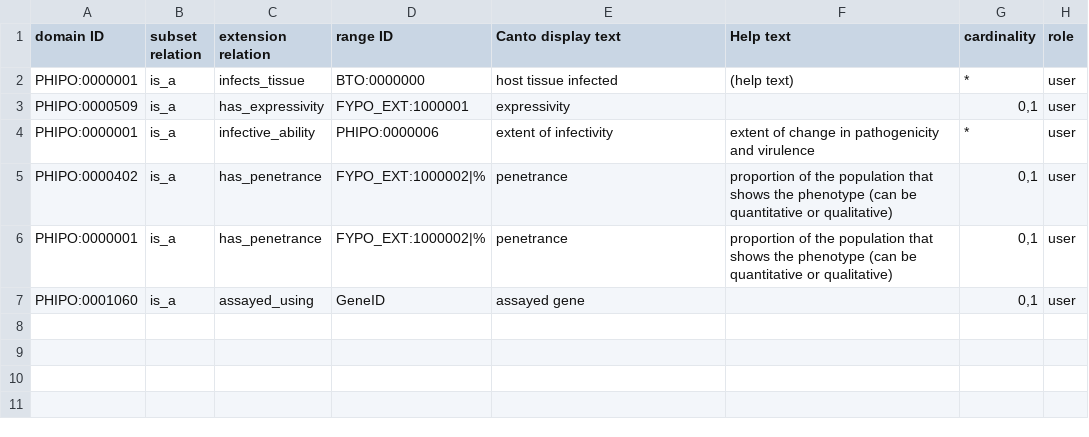
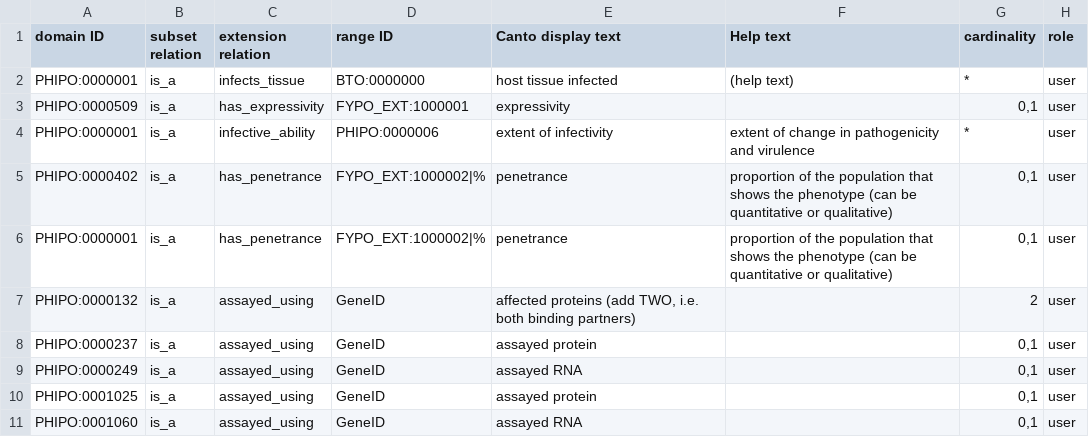
Before and after one commit to PHI-base/canto-config, a TSV file: annotation_extension/phipo_extensions.tsv, drawn as a sheet.

Commit message:
Amend assayed_using relation config

```diff
--- a/annotation_extension/phipo_extensions.tsv
+++ b/annotation_extension/phipo_extensions.tsv
@@ -6,2 +6,6 @@ PHIPO:0000402	is_a	has_penetrance	FYPO_EXT:1000002|%	penetrance	proportion of th
 PHIPO:0000001	is_a	has_penetrance	FYPO_EXT:1000002|%	penetrance	proportion of the population that shows the phenotype (can be quantitative or qualitative)	0,1	user
-PHIPO:0001060	is_a	assayed_using	GeneID	assayed gene		0,1	user
+PHIPO:0000132	is_a	assayed_using	GeneID	affected proteins (add TWO, i.e. both binding partners)		2	user
+PHIPO:0000237	is_a	assayed_using	GeneID	assayed protein		0,1	user
+PHIPO:0000249	is_a	assayed_using	GeneID	assayed RNA		0,1	user
+PHIPO:0001025	is_a	assayed_using	GeneID	assayed protein		0,1	user
+PHIPO:0001060	is_a	assayed_using	GeneID	assayed RNA		0,1	user
```
